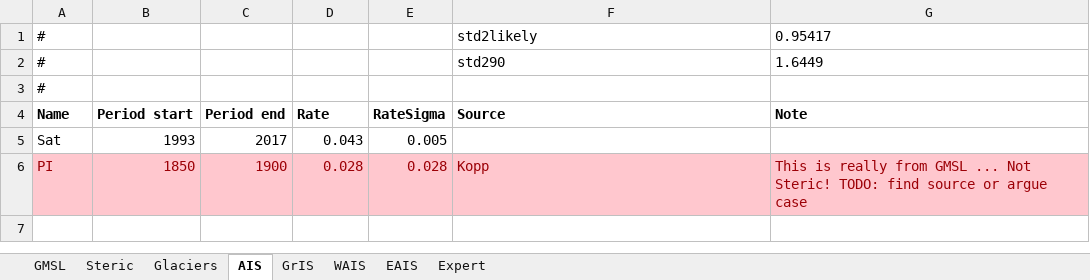
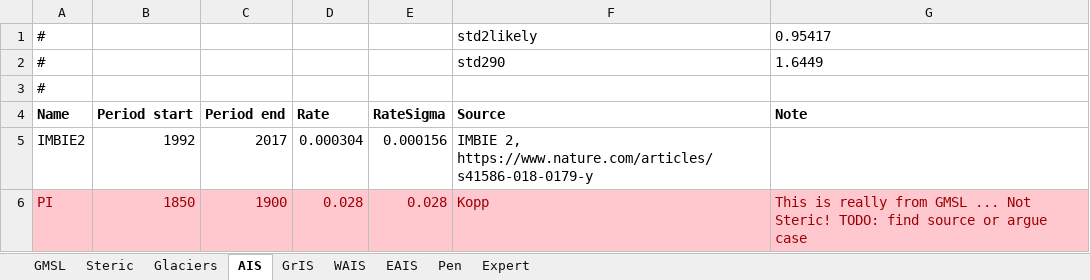
Before and after one commit to cmip6moap/project01, an Excel workbook: data/raw_data/ComparisonEstimates/ComparisonSLRrates.xlsx, sheet AIS, drawn as a sheet; values as stored, in another font and other column widths than the file's, no borders; removed rows and columns are numbered as before the commit, all else as after; the diff names each change by its address in the sheet, - before the commit and + after, or states it on an @@ line.

Commit message:
added some imbie2 estimates

```diff
--- a/data/raw_data/ComparisonEstimates/ComparisonSLRrates.xlsx (sheet AIS)
+++ b/data/raw_data/ComparisonEstimates/ComparisonSLRrates.xlsx (sheet AIS)
+sheet tab: Pen
-row 5: Sat | 1993 | 2017 | 0.043 | 0.005
+row 5: IMBIE2 | 1992 | 2017 | 0.000304 | 0.000156 | IMBIE 2, https://www.nature.com/articles/s41586-018-0179-y
```
Also changed, not shown: sheet WAIS.
